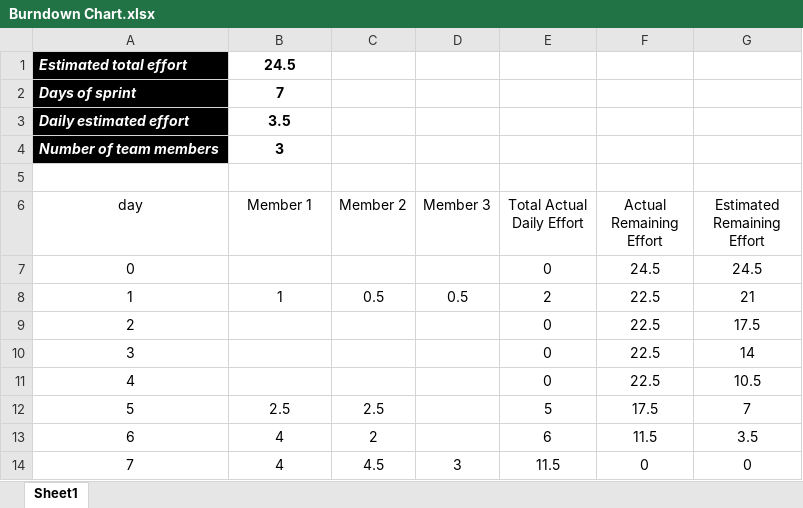
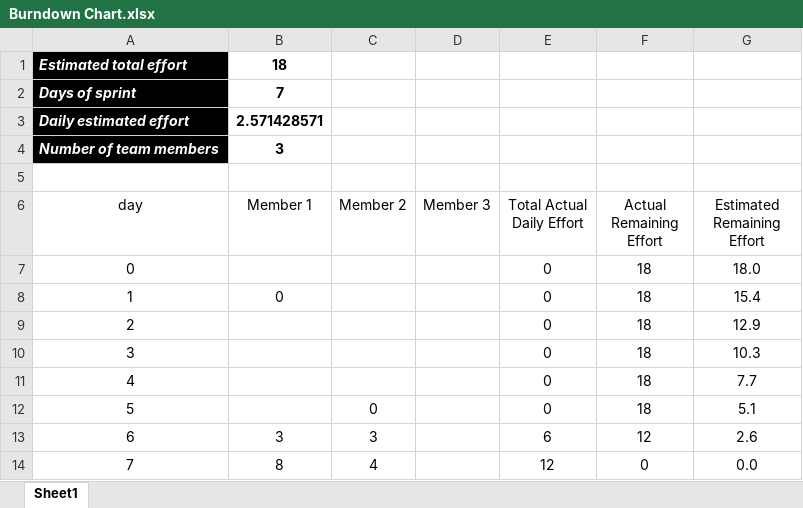
Before and after one commit to leilyof/Pr2-Gp2, an Excel workbook: Burndown Chart.xlsx, sheet Sheet1, drawn as a sheet; values as stored, in another font and other column widths than the file's, no borders; charts and pictures and table styles not drawn; the diff names each change by its address in the sheet, - before the commit and + after, or states it on an @@ line.

Commit message:
burndown

```diff
--- a/Burndown Chart.xlsx (sheet Sheet1)
+++ b/Burndown Chart.xlsx (sheet Sheet1)
-B1 (Member 1): 24.5
+B1 (Member 1): 18
-B3 (Member 1): 3.5
+B3 (Member 1): 2.571428571
-F7 (Actual Remaining Effort): 24.5
+F7 (Actual Remaining Effort): 18
-G7 (Estimated Remaining Effort): 24.5
+G7 (Estimated Remaining Effort): 18.0
-B8 (Member 1): 1
+B8 (Member 1): 0
-C8 (Member 2): 0.5
+C8 (Member 2): (empty)
-D8 (Member 3): 0.5
+D8 (Member 3): (empty)
-E8 (Total Actual Daily Effort): 2
+E8 (Total Actual Daily Effort): 0
-F8:F11 (Actual Remaining Effort): 22.5
+F8:F11 (Actual Remaining Effort): 18
-G8 (Estimated Remaining Effort): 21
+G8 (Estimated Remaining Effort): 15.4
-G9 (Estimated Remaining Effort): 17.5
+G9 (Estimated Remaining Effort): 12.9
-G10 (Estimated Remaining Effort): 14
+G10 (Estimated Remaining Effort): 10.3
-G11 (Estimated Remaining Effort): 10.5
+G11 (Estimated Remaining Effort): 7.7
-B12 (Member 1): 2.5
+B12 (Member 1): (empty)
-C12 (Member 2): 2.5
+C12 (Member 2): 0
-E12 (Total Actual Daily Effort): 5
+E12 (Total Actual Daily Effort): 0
-F12 (Actual Remaining Effort): 17.5
+F12 (Actual Remaining Effort): 18
-G12 (Estimated Remaining Effort): 7
+G12 (Estimated Remaining Effort): 5.1
-B13 (Member 1): 4
+B13 (Member 1): 3
-C13 (Member 2): 2
+C13 (Member 2): 3
-F13 (Actual Remaining Effort): 11.5
+F13 (Actual Remaining Effort): 12
-G13 (Estimated Remaining Effort): 3.5
+G13 (Estimated Remaining Effort): 2.6
-B14 (Member 1): 4
+B14 (Member 1): 8
-C14 (Member 2): 4.5
+C14 (Member 2): 4
-D14 (Member 3): 3
+D14 (Member 3): (empty)
-E14 (Total Actual Daily Effort): 11.5
+E14 (Total Actual Daily Effort): 12
-G14 (Estimated Remaining Effort): 0
+G14 (Estimated Remaining Effort): 0.0
```
Also changed, not shown: charts or pictures, 2 other files.
